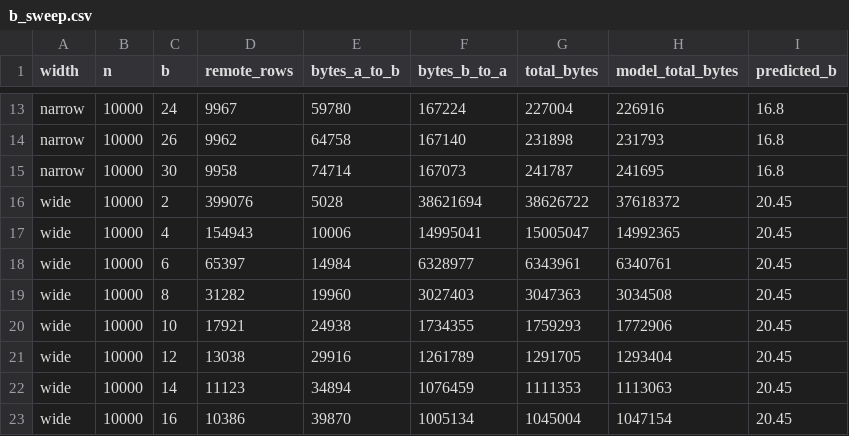
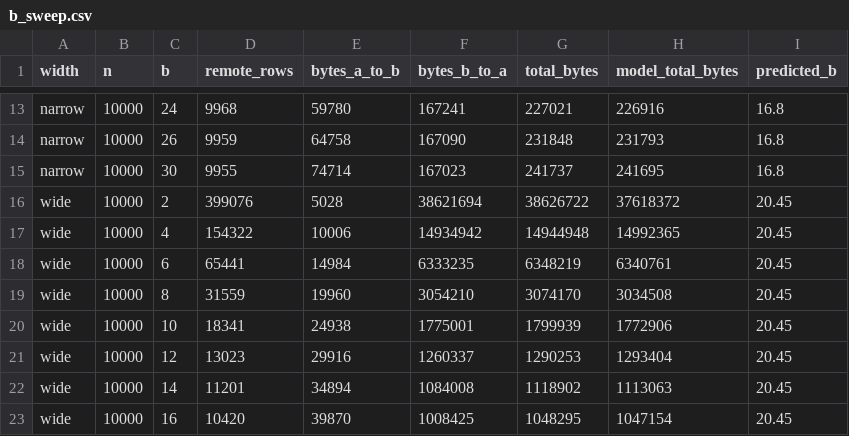
Before and after one commit to soliyaanurag/Bloom-Filter-based-semi-join, a CSV file: docs/midsem/b_sweep.csv, drawn as a sheet; only a part is shown, gaps mark what is left out; the diff covers the shown part only; the diff names each change by its address in the sheet, - before the commit and + after, or states it on an @@ line.

```diff
--- a/docs/midsem/b_sweep.csv
+++ b/docs/midsem/b_sweep.csv
-D13 (remote_rows): 9967
+D13 (remote_rows): 9968
-F13 (bytes_b_to_a): 167224
+F13 (bytes_b_to_a): 167241
-G13 (total_bytes): 227004
+G13 (total_bytes): 227021
-D14 (remote_rows): 9962
+D14 (remote_rows): 9959
-F14 (bytes_b_to_a): 167140
+F14 (bytes_b_to_a): 167090
-G14 (total_bytes): 231898
+G14 (total_bytes): 231848
-D15 (remote_rows): 9958
+D15 (remote_rows): 9955
-F15 (bytes_b_to_a): 167073
+F15 (bytes_b_to_a): 167023
-G15 (total_bytes): 241787
+G15 (total_bytes): 241737
-D17 (remote_rows): 154943
+D17 (remote_rows): 154322
-F17 (bytes_b_to_a): 14995041
+F17 (bytes_b_to_a): 14934942
-G17 (total_bytes): 15005047
+G17 (total_bytes): 14944948
-D18 (remote_rows): 65397
+D18 (remote_rows): 65441
-F18 (bytes_b_to_a): 6328977
+F18 (bytes_b_to_a): 6333235
-G18 (total_bytes): 6343961
+G18 (total_bytes): 6348219
-D19 (remote_rows): 31282
+D19 (remote_rows): 31559
-F19 (bytes_b_to_a): 3027403
+F19 (bytes_b_to_a): 3054210
-G19 (total_bytes): 3047363
+G19 (total_bytes): 3074170
-D20 (remote_rows): 17921
+D20 (remote_rows): 18341
-F20 (bytes_b_to_a): 1734355
+F20 (bytes_b_to_a): 1775001
-G20 (total_bytes): 1759293
+G20 (total_bytes): 1799939
-D21 (remote_rows): 13038
+D21 (remote_rows): 13023
-F21 (bytes_b_to_a): 1261789
+F21 (bytes_b_to_a): 1260337
-G21 (total_bytes): 1291705
+G21 (total_bytes): 1290253
-D22 (remote_rows): 11123
+D22 (remote_rows): 11201
-F22 (bytes_b_to_a): 1076459
+F22 (bytes_b_to_a): 1084008
-G22 (total_bytes): 1111353
+G22 (total_bytes): 1118902
-D23 (remote_rows): 10386
+D23 (remote_rows): 10420
-F23 (bytes_b_to_a): 1005134
+F23 (bytes_b_to_a): 1008425
-G23 (total_bytes): 1045004
+G23 (total_bytes): 1048295
```
Also changed, not shown: 48 edited cells elsewhere in this file, docs/midsem/results.csv, 23 other files.
